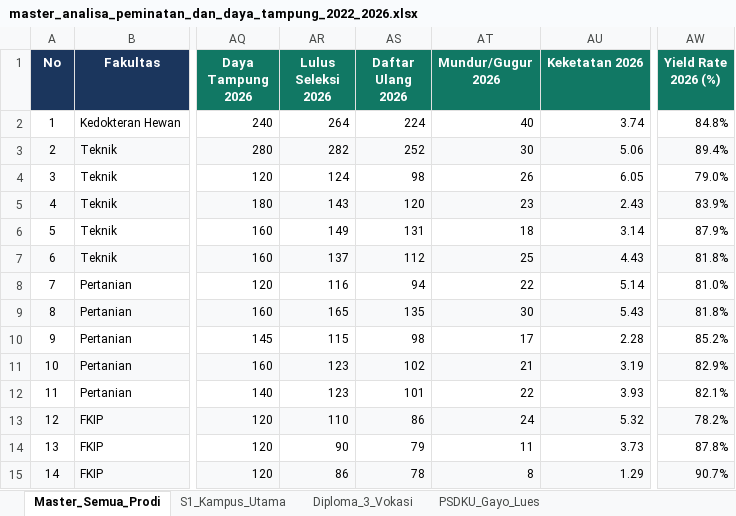
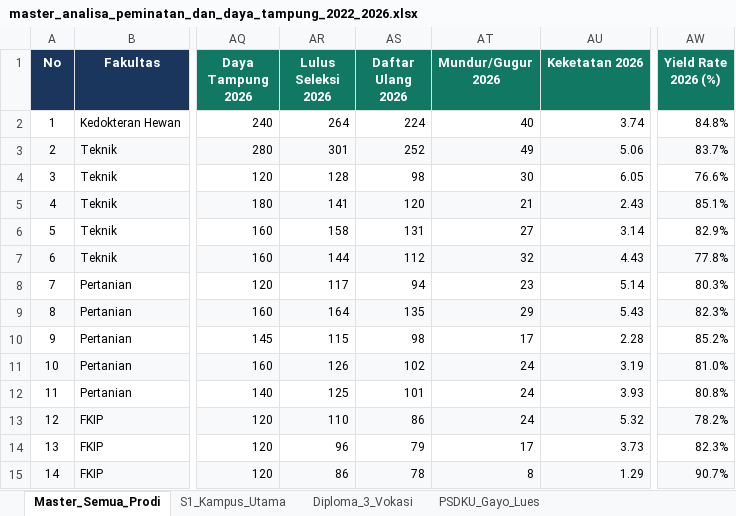
Before and after one commit to AuliaMuzhaffar/projek-magang-usk, an Excel workbook: analisa_peminatan_dan_daya_tampung/data/master_analisa_peminatan_dan_daya_tampung_2022_2026.xlsx, sheet Master_Semua_Prodi, drawn as a sheet; only a part is shown, gaps mark what is left out; values as stored, in another font and other column widths than the file's, no borders; the diff covers the shown part only; the diff names each change by its address in the sheet, - before the commit and + after, or states it on an @@ line.

```diff
--- a/analisa_peminatan_dan_daya_tampung/data/master_analisa_peminatan_dan_daya_tampung_2022_2026.xlsx (sheet Master_Semua_Prodi)
+++ b/analisa_peminatan_dan_daya_tampung/data/master_analisa_peminatan_dan_daya_tampung_2022_2026.xlsx (sheet Master_Semua_Prodi)
-AR3 (Lulus Seleksi 2026): 282
+AR3 (Lulus Seleksi 2026): 301
-AT3 (Mundur/Gugur 2026): 30
+AT3 (Mundur/Gugur 2026): 49
-AW3 (Yield Rate 2026 (%)): 89.4%
+AW3 (Yield Rate 2026 (%)): 83.7%
-AR4 (Lulus Seleksi 2026): 124
+AR4 (Lulus Seleksi 2026): 128
-AT4 (Mundur/Gugur 2026): 26
+AT4 (Mundur/Gugur 2026): 30
-AW4 (Yield Rate 2026 (%)): 79.0%
+AW4 (Yield Rate 2026 (%)): 76.6%
-AR5 (Lulus Seleksi 2026): 143
+AR5 (Lulus Seleksi 2026): 141
-AT5 (Mundur/Gugur 2026): 23
+AT5 (Mundur/Gugur 2026): 21
-AW5 (Yield Rate 2026 (%)): 83.9%
+AW5 (Yield Rate 2026 (%)): 85.1%
-AR6 (Lulus Seleksi 2026): 149
+AR6 (Lulus Seleksi 2026): 158
-AT6 (Mundur/Gugur 2026): 18
+AT6 (Mundur/Gugur 2026): 27
-AW6 (Yield Rate 2026 (%)): 87.9%
+AW6 (Yield Rate 2026 (%)): 82.9%
-AR7 (Lulus Seleksi 2026): 137
+AR7 (Lulus Seleksi 2026): 144
-AT7 (Mundur/Gugur 2026): 25
+AT7 (Mundur/Gugur 2026): 32
-AW7 (Yield Rate 2026 (%)): 81.8%
+AW7 (Yield Rate 2026 (%)): 77.8%
-AR8 (Lulus Seleksi 2026): 116
+AR8 (Lulus Seleksi 2026): 117
-AT8 (Mundur/Gugur 2026): 22
+AT8 (Mundur/Gugur 2026): 23
-AW8 (Yield Rate 2026 (%)): 81.0%
+AW8 (Yield Rate 2026 (%)): 80.3%
-AR9 (Lulus Seleksi 2026): 165
+AR9 (Lulus Seleksi 2026): 164
-AT9 (Mundur/Gugur 2026): 30
+AT9 (Mundur/Gugur 2026): 29
-AW9 (Yield Rate 2026 (%)): 81.8%
+AW9 (Yield Rate 2026 (%)): 82.3%
-AR11 (Lulus Seleksi 2026): 123
+AR11 (Lulus Seleksi 2026): 126
-AT11 (Mundur/Gugur 2026): 21
+AT11 (Mundur/Gugur 2026): 24
-AW11 (Yield Rate 2026 (%)): 82.9%
+AW11 (Yield Rate 2026 (%)): 81.0%
-AR12 (Lulus Seleksi 2026): 123
+AR12 (Lulus Seleksi 2026): 125
-AT12 (Mundur/Gugur 2026): 22
+AT12 (Mundur/Gugur 2026): 24
-AW12 (Yield Rate 2026 (%)): 82.1%
+AW12 (Yield Rate 2026 (%)): 80.8%
-AR14 (Lulus Seleksi 2026): 90
+AR14 (Lulus Seleksi 2026): 96
-AT14 (Mundur/Gugur 2026): 11
+AT14 (Mundur/Gugur 2026): 17
-AW14 (Yield Rate 2026 (%)): 87.8%
+AW14 (Yield Rate 2026 (%)): 82.3%
```
Also changed, not shown: 271 edited cells elsewhere in this sheet, sheet Rincian_Jalur_Semua_Tahun, sheet Rincian_Jalur_Masuk_2026, sheet S1_Kampus_Utama, sheet Diploma_3_Vokasi, sheet PSDKU_Gayo_Lues, sheet Rincian_Jalur_Masuk_2025, 40 other files.
